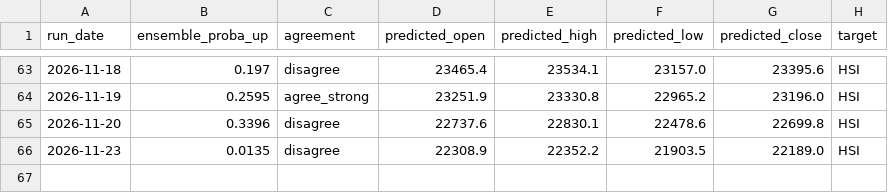
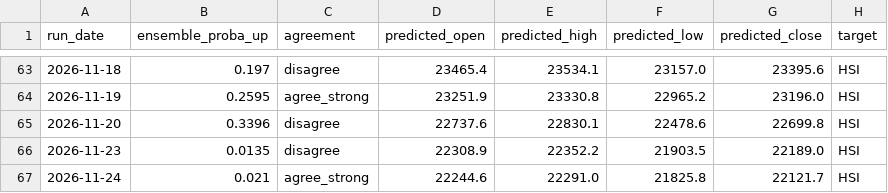
Before and after one commit to curvehen/HSI_v2, a CSV file: predictions/prediction_history.csv, drawn as a sheet; only a part is shown, gaps mark what is left out; the diff names each change by its address in the sheet, - before the commit and + after, or states it on an @@ line.

```diff
--- a/predictions/prediction_history.csv
+++ b/predictions/prediction_history.csv
+row 67: 2026-11-24 | 0.021 | agree_strong | 22244.6 | 22291.0 | 21825.8 | 22121.7 | HSI
```
Also changed, not shown: 1 other file.
